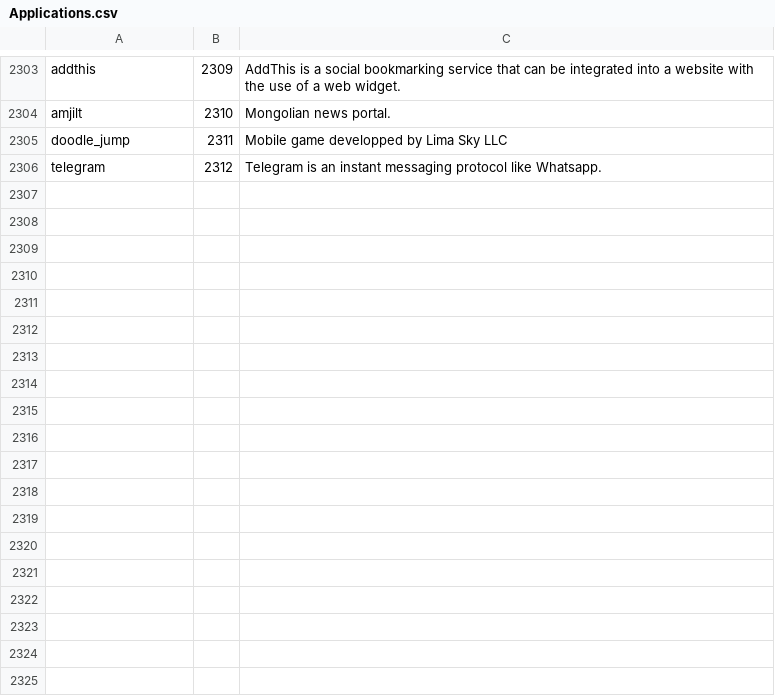
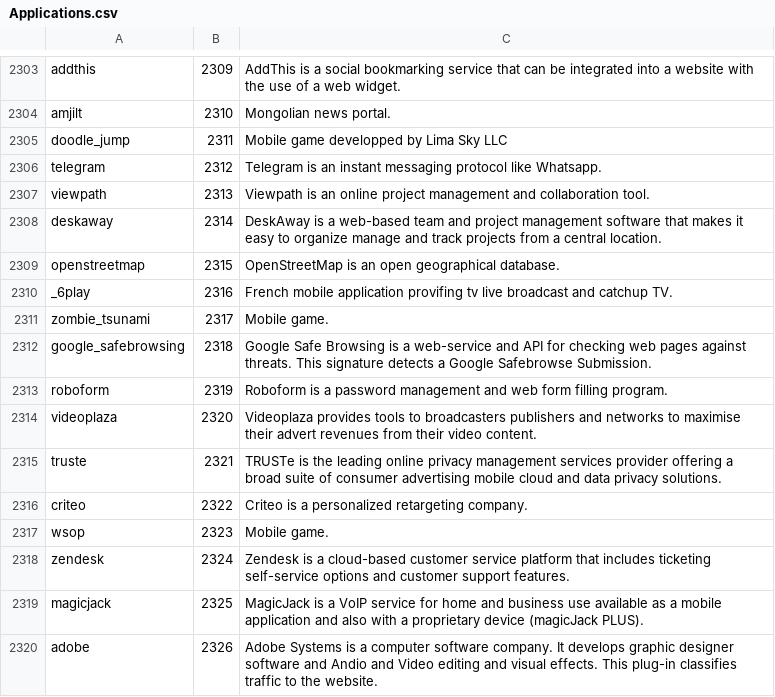
Before and after one commit to harper-carroll/kibana, a CSV file: resources/Applications.csv, drawn as a sheet; only a part is shown, gaps mark what is left out.

```diff
--- a/resources/Applications.csv
+++ b/resources/Applications.csv
@@ -2306 +2306,15 @@ doodle_jump,2311,"Mobile game developped by Lima Sky LLC"
 telegram,2312,"Telegram is an instant messaging protocol like Whatsapp."
+viewpath,2313,"Viewpath is an online project management and collaboration tool."
+deskaway,2314,"DeskAway is a web-based team and project management software that makes it easy to organize manage and track projects from a central location."
+openstreetmap,2315,"OpenStreetMap is an open geographical database."
+_6play,2316,"French mobile application provifing tv live broadcast and catchup TV."
+zombie_tsunami,2317,"Mobile game."
+google_safebrowsing,2318,"Google Safe Browsing is a web-service and API for checking web pages against threats. This signature detects a Google Safebrowse Submission."
+roboform,2319,"Roboform is a password management and web form filling program."
+videoplaza,2320,"Videoplaza provides tools to broadcasters publishers and networks to maximise their advert revenues from their video content."
+truste,2321,"TRUSTe is the leading online privacy management services provider offering a broad suite of consumer advertising mobile cloud and data privacy solutions."
+criteo,2322,"Criteo is a personalized retargeting company."
+wsop,2323,"Mobile game."
+zendesk,2324,"Zendesk is a cloud-based customer service platform that includes ticketing self-service options and customer support features."
+magicjack,2325,"MagicJack is a VoIP service for home and business use available as a mobile application and also with a proprietary device (magicJack PLUS)."
+adobe,2326,"Adobe Systems is a computer software company. It develops graphic designer software and Andio and Video editing and visual effects. This plug-in classifies traffic to the website."
```
Also changed, not shown: resources/Qosmos_Protocols.csv, 2 other files.
